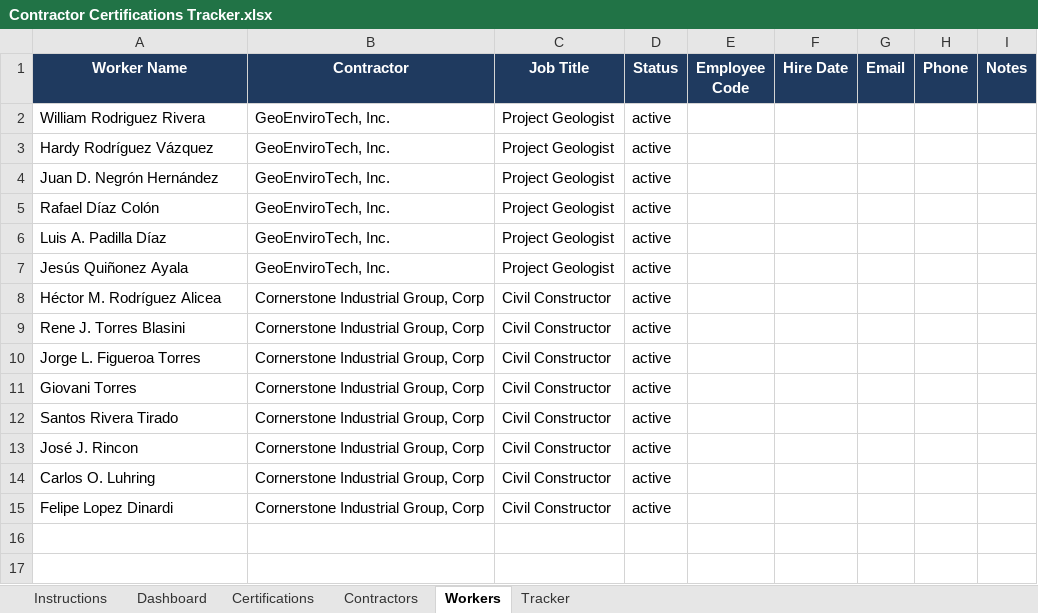
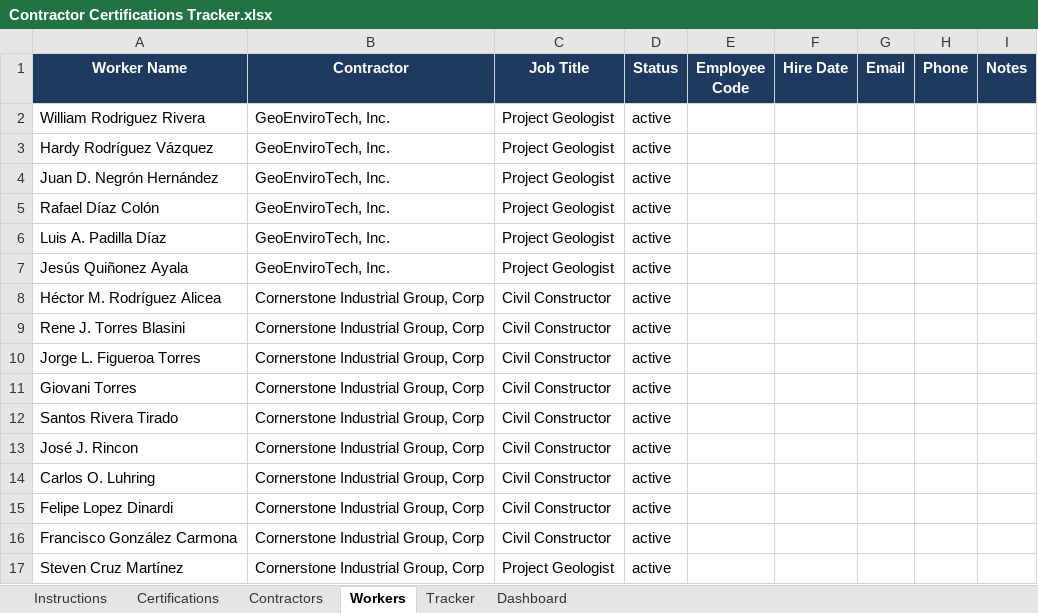
Before and after one commit to Joshua7792/jacobdashboard, an Excel workbook: cert_tracker/Contractor Certifications Tracker.xlsx, sheet Workers, drawn as a sheet; values as stored, in another font and other column widths than the file's, no borders; table styles not drawn; the diff names each change by its address in the sheet, - before the commit and + after, or states it on an @@ line.

```diff
--- a/cert_tracker/Contractor Certifications Tracker.xlsx (sheet Workers)
+++ b/cert_tracker/Contractor Certifications Tracker.xlsx (sheet Workers)
@@ sheet tab order changed: Instructions | Certifications | Contractors | Workers | Tracker | Dashboard @@
+row 16: Francisco González Carmona | Cornerstone Industrial Group, Corp | Civil Constructor | active
+row 17: Steven Cruz Martínez | Cornerstone Industrial Group, Corp | Project Geologist | active
```
Also changed, not shown: sheet Dashboard, sheet Tracker, sheet Certifications, sheet Contractors, formulas that keep their value, 9 other files.
